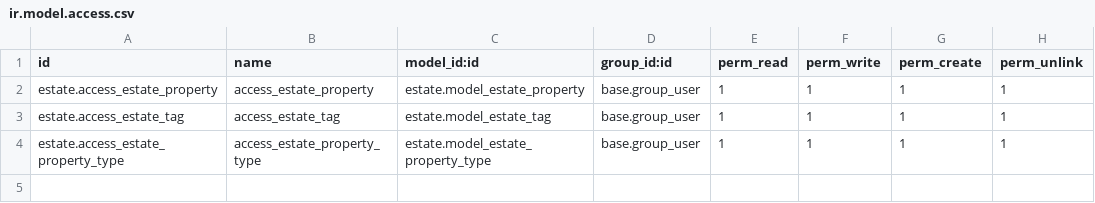
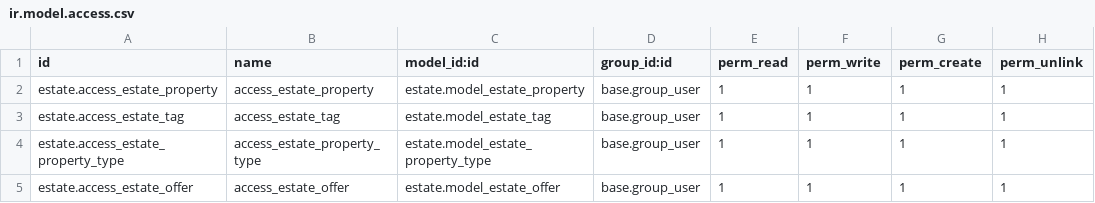
Before and after one commit to borisfon/odoo_tutorials, a CSV file: estate/security/ir.model.access.csv, drawn as a sheet.

Commit message:
All the work for Chapter 6 and 7.
Setting up all the data structure for the project,
all the basic python backend code.
None of the fancy front-end javascript and CSS has been done yet.

```diff
--- a/estate/security/ir.model.access.csv
+++ b/estate/security/ir.model.access.csv
@@ -4 +4,2 @@ estate.access_estate_tag,access_estate_tag,estate.model_estate_tag,base.group_us
 estate.access_estate_property_type,access_estate_property_type,estate.model_estate_property_type,base.group_user,1,1,1,1
+estate.access_estate_offer,access_estate_offer,estate.model_estate_offer,base.group_user,1,1,1,1
```
Also changed, not shown: 16 other files.
